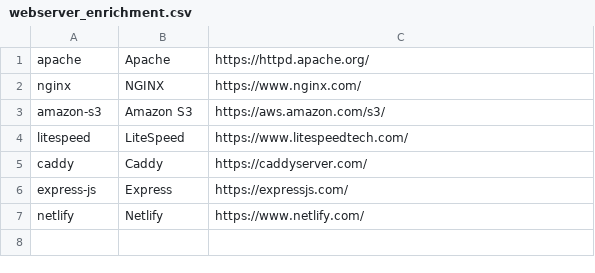
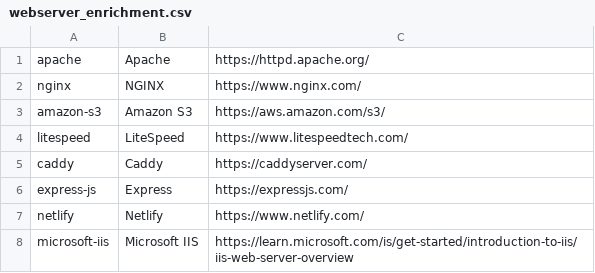
Before and after one commit to startwind/webinsights-classifier, a CSV file: src/Aggregation/Aggregator/System/Technology/webserver_enrichment.csv, drawn as a sheet; the diff names each change by its address in the sheet, - before the commit and + after, or states it on an @@ line.

Commit message:
Update webserver_enrichment.csv

```diff
--- a/src/Aggregation/Aggregator/System/Technology/webserver_enrichment.csv
+++ b/src/Aggregation/Aggregator/System/Technology/webserver_enrichment.csv
+row 8: microsoft-iis | Microsoft IIS | https://learn.microsoft.com/is/get-started/introduction-to-iis/iis-web-server-overview
```
